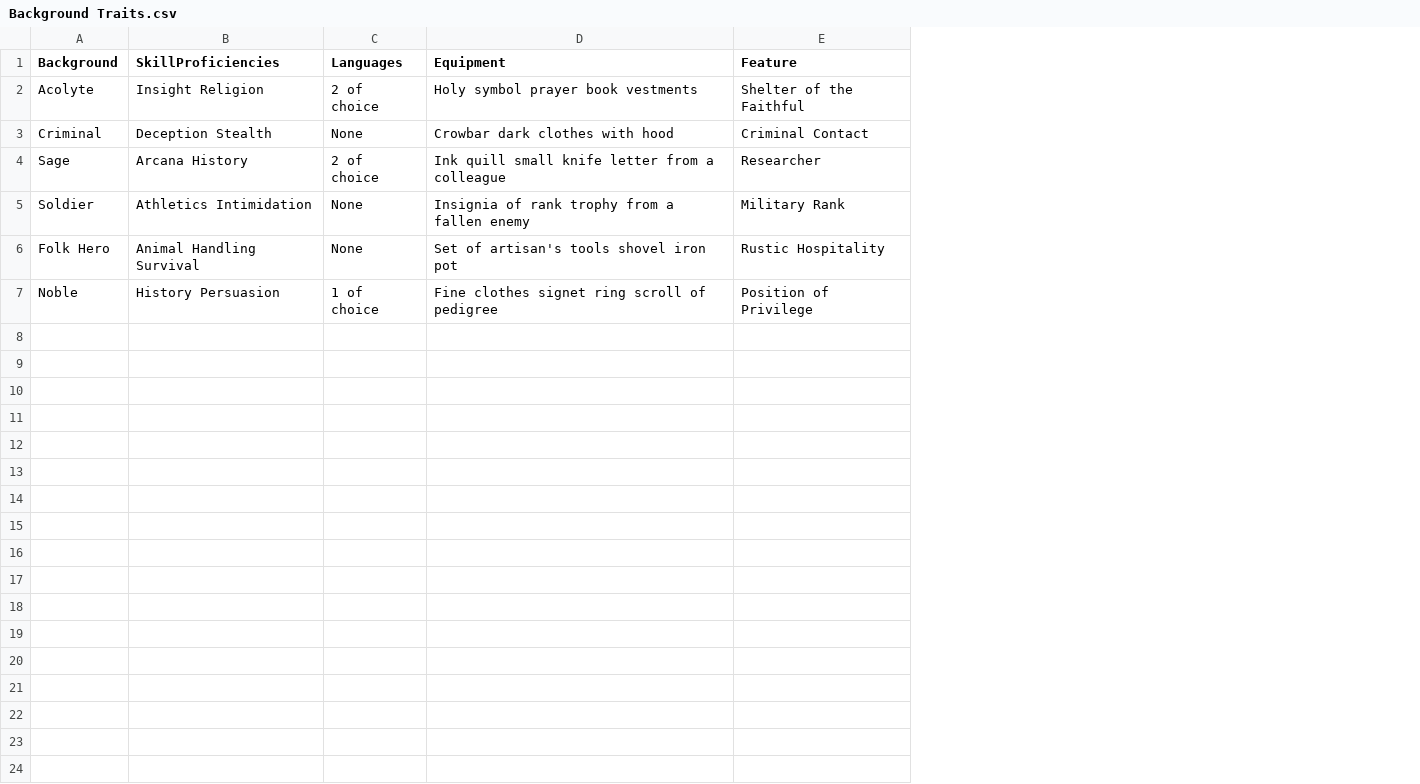
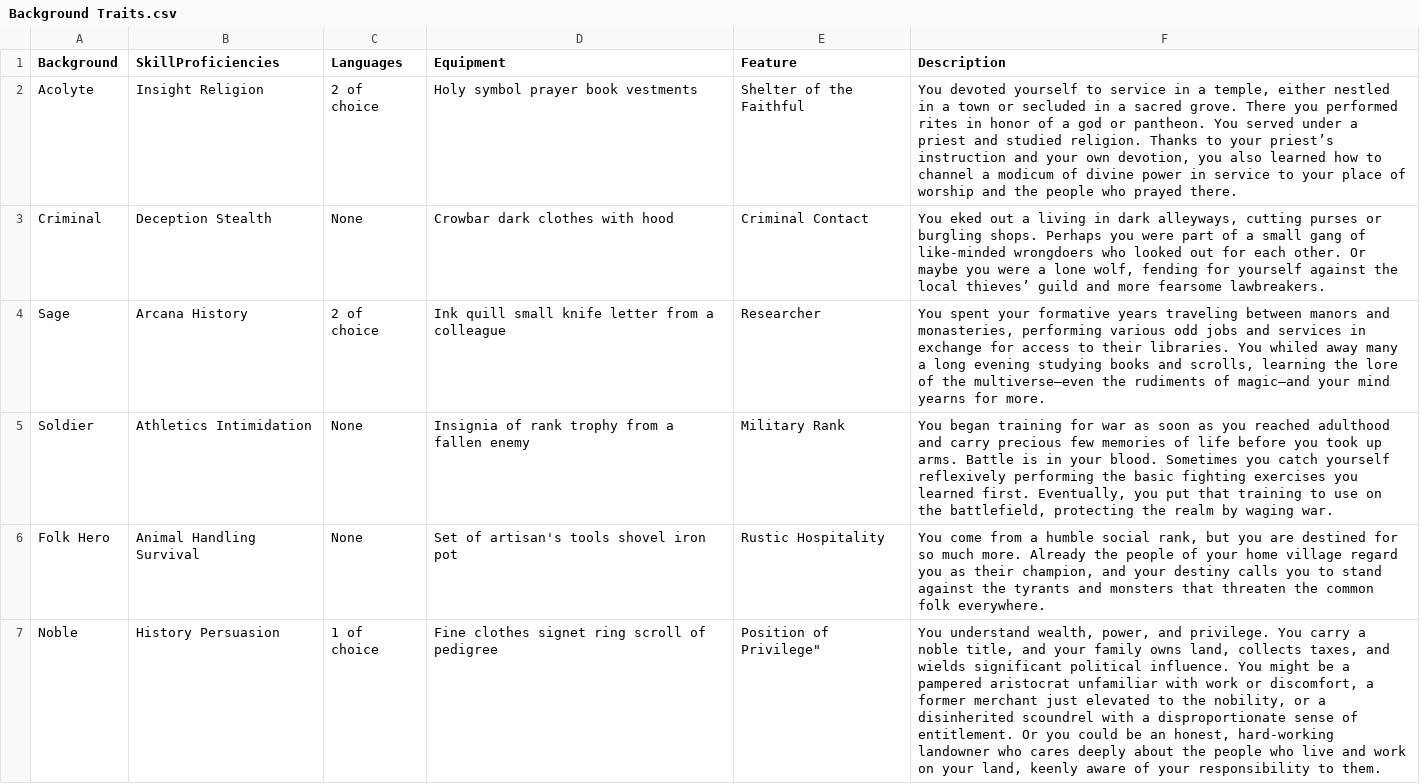
Before and after one commit to AppliedComputingA/DnDCharacterGeneratorSAT, a CSV file: Traits/Background Traits.csv, drawn as a sheet; the diff names each change by its address in the sheet, - before the commit and + after, or states it on an @@ line.

```diff
--- a/Traits/Background Traits.csv
+++ b/Traits/Background Traits.csv
+column F (Description), rows 2-7: You devoted yourself to service in a temple, either nestled in a town or secluded in a sacred grove. There you performed rites in honor of a god or pantheon. You served under a priest and studied religion. Thanks to your priest’s instruction and your own devotion, you also learned how to channel a modicum of divine power in service to your place of worship and the people who prayed there. | You eked out a living in dark alleyways, cutting purses or burgling shops. Perhaps you were part of a small gang of like-minded wrongdoers who looked out for each other. Or maybe you were a lone wolf, fending for yourself against the local thieves’ guild and more fearsome lawbreakers. | You spent your formative years traveling between manors and monasteries, performing various odd jobs and services in exchange for access to their libraries. You whiled away many a long evening studying books and scrolls, learning the lore of the multiverse—even the rudiments of magic—and your mind yearns for more. | You began training for war as soon as you reached adulthood and carry precious few memories of life before you took up arms. Battle is in your blood. Sometimes you catch yourself reflexively performing the basic fighting exercises you learned first. Eventually, you put that training to use on the battlefield, protecting the realm by waging war. | You come from a humble social rank, but you are destined for so much more. Already the people of your home village regard you as their champion, and your destiny calls you to stand against the tyrants and monsters that threaten the common folk everywhere. | You understand wealth, power, and privilege. You carry a noble title, and your family owns land, collects taxes, and wields significant political influence. You might be a pampered aristocrat unfamiliar with work or discomfort, a former merchant just elevated to the nobility, or a disinherited scoundrel with a disproportionate sense of entitlement. Or you could be an honest, hard-working landowner who cares deeply about the people who live and work on your land, keenly aware of your responsibility to them.
-E7 (Feature): Position of Privilege
+E7 (Feature): Position of Privilege"
```
Also changed, not shown: 7 other files.
